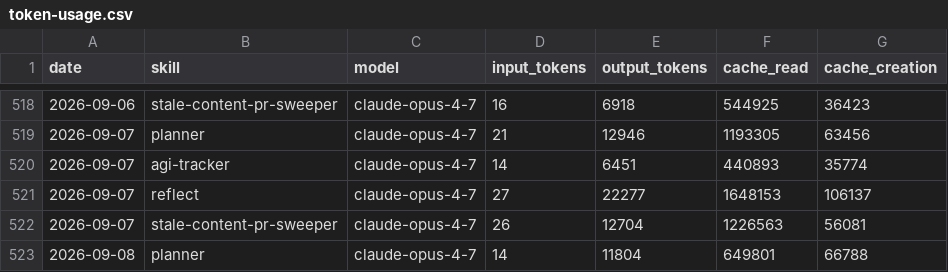
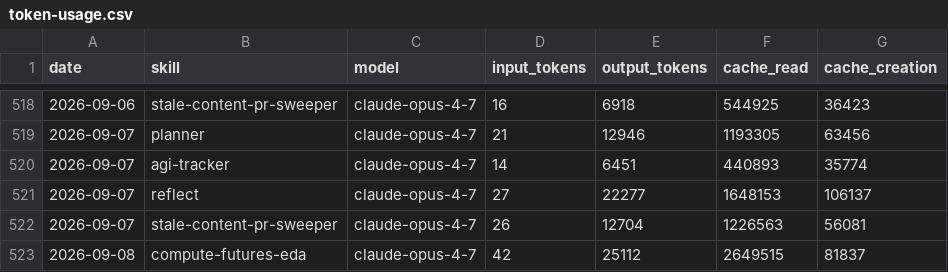
Before and after one commit to swarm-ai-research/aeon, a CSV file: memory/token-usage.csv, drawn as a sheet; only a part is shown, gaps mark what is left out.

Commit message:
chore(compute-futures-eda): auto-commit 2026-09-08

```diff
--- a/memory/token-usage.csv
+++ b/memory/token-usage.csv
@@ -522,2 +522,2 @@ date,skill,model,input_tokens,output_tokens,cache_read,cache_creation
 2026-09-07,stale-content-pr-sweeper,claude-opus-4-7,26,12704,1226563,56081
-2026-09-08,planner,claude-opus-4-7,14,11804,649801,66788
+2026-09-08,compute-futures-eda,claude-opus-4-7,42,25112,2649515,81837
```
Also changed, not shown: 17 other files.
